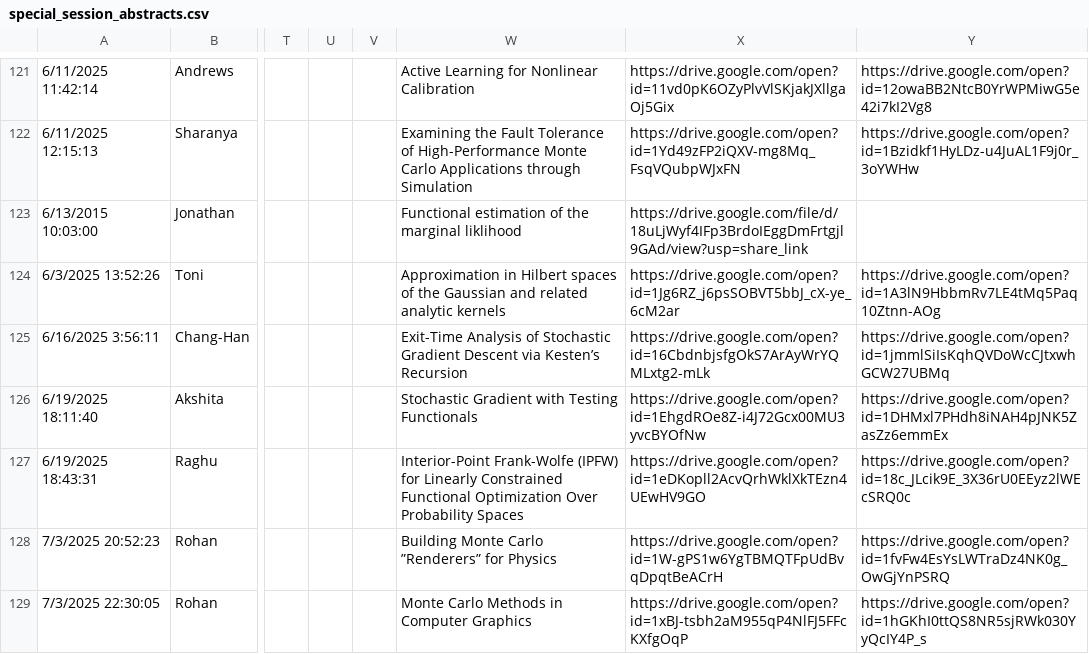
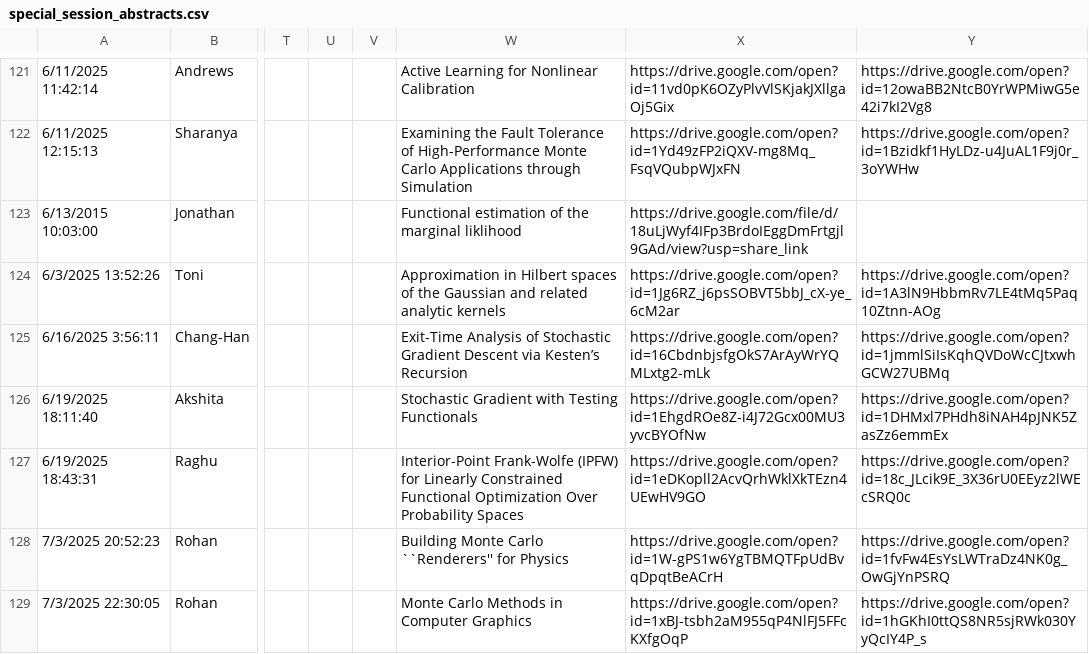
Before and after one commit to fjhickernell/MCM-2025-Program, a CSV file: preprocess/input/special_session_abstracts.csv, drawn as a sheet; only a part is shown, gaps mark what is left out; the diff names each change by its address in the sheet, - before the commit and + after, or states it on an @@ line.

```diff
--- a/preprocess/input/special_session_abstracts.csv
+++ b/preprocess/input/special_session_abstracts.csv
-W128: Building Monte Carlo ”Renderers” for Physics
+W128: Building Monte Carlo ``Renderers'' for Physics
```
Also changed, not shown: preprocess/interim/special_session_abstracts_gsheet.csv, 7 other files.
